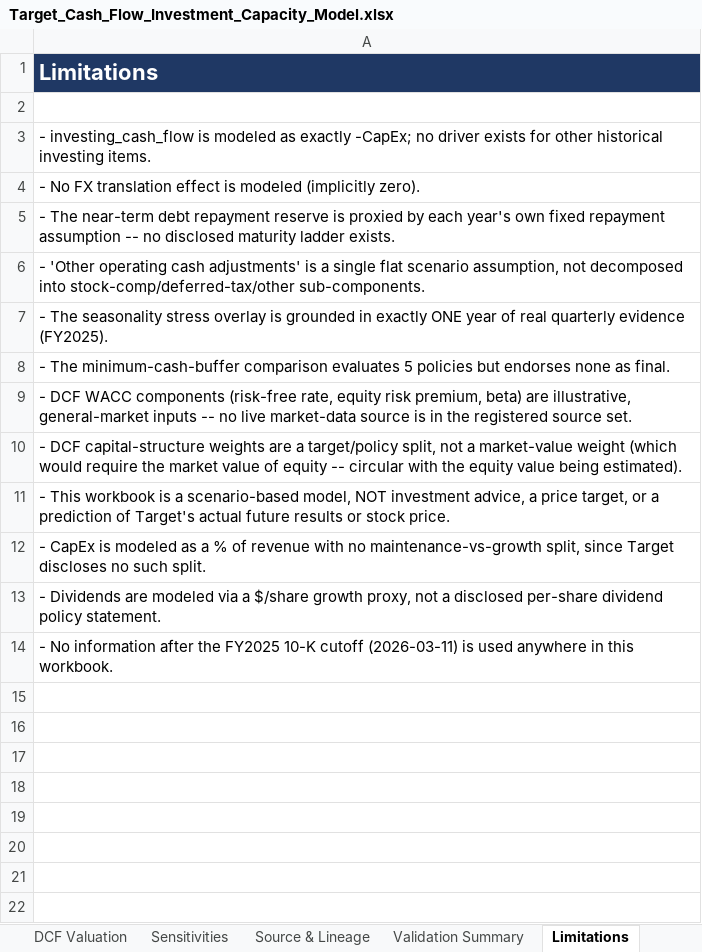
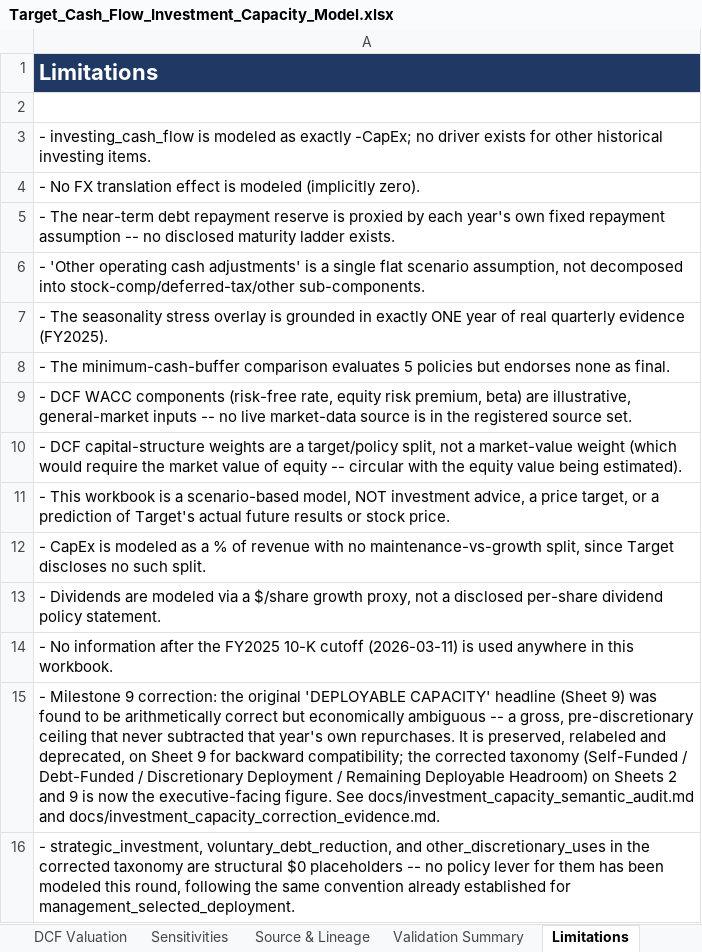
Before and after one commit to jpatel-strategy/cash-flow, an Excel workbook: deliverables/Target_Cash_Flow_Investment_Capacity_Model.xlsx, sheet Limitations, drawn as a sheet; values as stored, in another font and other column widths than the file's, no borders; the diff names each change by its address in the sheet, - before the commit and + after, or states it on an @@ line.

```diff
--- a/deliverables/Target_Cash_Flow_Investment_Capacity_Model.xlsx (sheet Limitations)
+++ b/deliverables/Target_Cash_Flow_Investment_Capacity_Model.xlsx (sheet Limitations)
+row 15: - Milestone 9 correction: the original 'DEPLOYABLE CAPACITY' headline (Sheet 9) was found to be arithmetically correct but economically ambiguous -- a gross, pre-discretionary ceiling that never subtracted that year's own repurchases. It is preserved, relabeled and deprecated, on Sheet 9 for backward compatibility; the corrected taxonomy (Self-Funded / Debt-Funded / Discretionary Deployment / Remaining Deployable Headroom) on Sheets 2 and 9 is now the executive-facing figure. See docs/investment_capacity_semantic_audit.md and docs/investment_capacity_correction_evidence.md.
+row 16: - strategic_investment, voluntary_debt_reduction, and other_discretionary_uses in the corrected taxonomy are structural $0 placeholders -- no policy lever for them has been modeled this round, following the same convention already established for management_selected_deployment.
```
Also changed, not shown: sheet Investment Capacity, sheet Validation Summary, sheet Executive Summary, sheet Sensitivities, charts or pictures, 43 other files.
